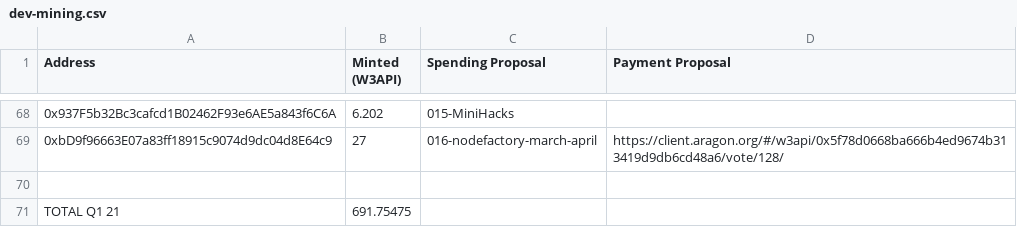
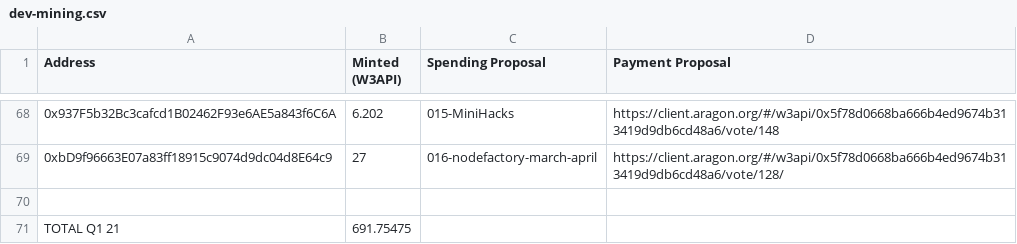
Before and after one commit to tenfinney/dao, a CSV file: token-allocations/dev-mining.csv, drawn as a sheet; only a part is shown, gaps mark what is left out; the diff covers the shown part only; the diff names each change by its address in the sheet, - before the commit and + after, or states it on an @@ line.

```diff
--- a/token-allocations/dev-mining.csv
+++ b/token-allocations/dev-mining.csv
-D68 (Payment Proposal): (empty)
+D68 (Payment Proposal): https://client.aragon.org/#/w3api/0x5f78d0668ba666b4ed9674b313419d9db6cd48a6/vote/148
```
Also changed, not shown: 23 edited cells elsewhere in this file.
